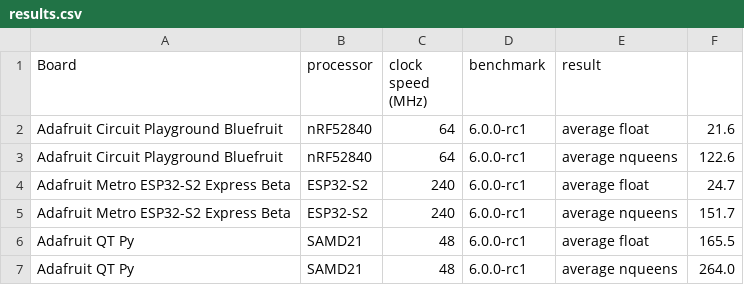
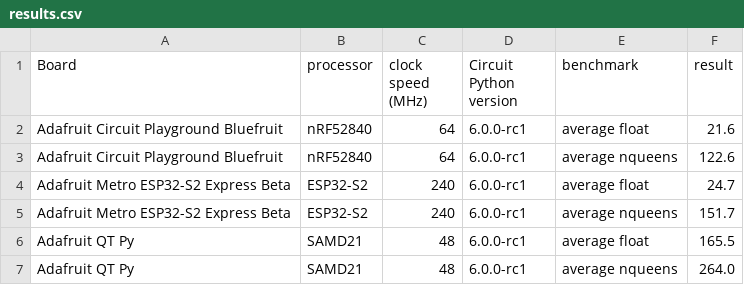
Before and after one commit to benevpi/Circuit-Python-performance, a CSV file: results.csv, drawn as a sheet.

Commit message:
forgot a column

```diff
--- a/results.csv
+++ b/results.csv
@@ -1,2 +1,2 @@
-Board, processor, clock speed (MHz), benchmark, result
+Board, processor, clock speed (MHz), Circuit Python version, benchmark, result
 Adafruit Circuit Playground Bluefruit , nRF52840 , 64 , 6.0.0-rc1 , average float , 21.6
```
